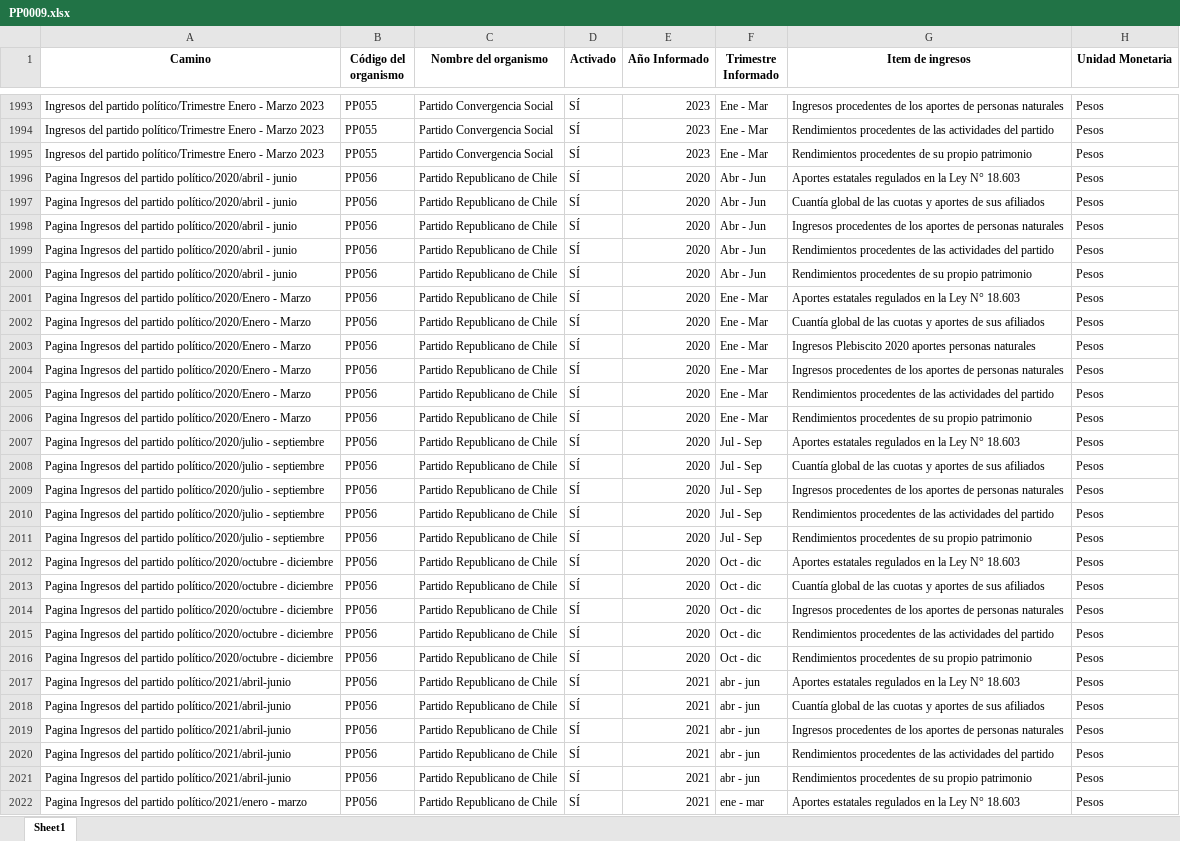
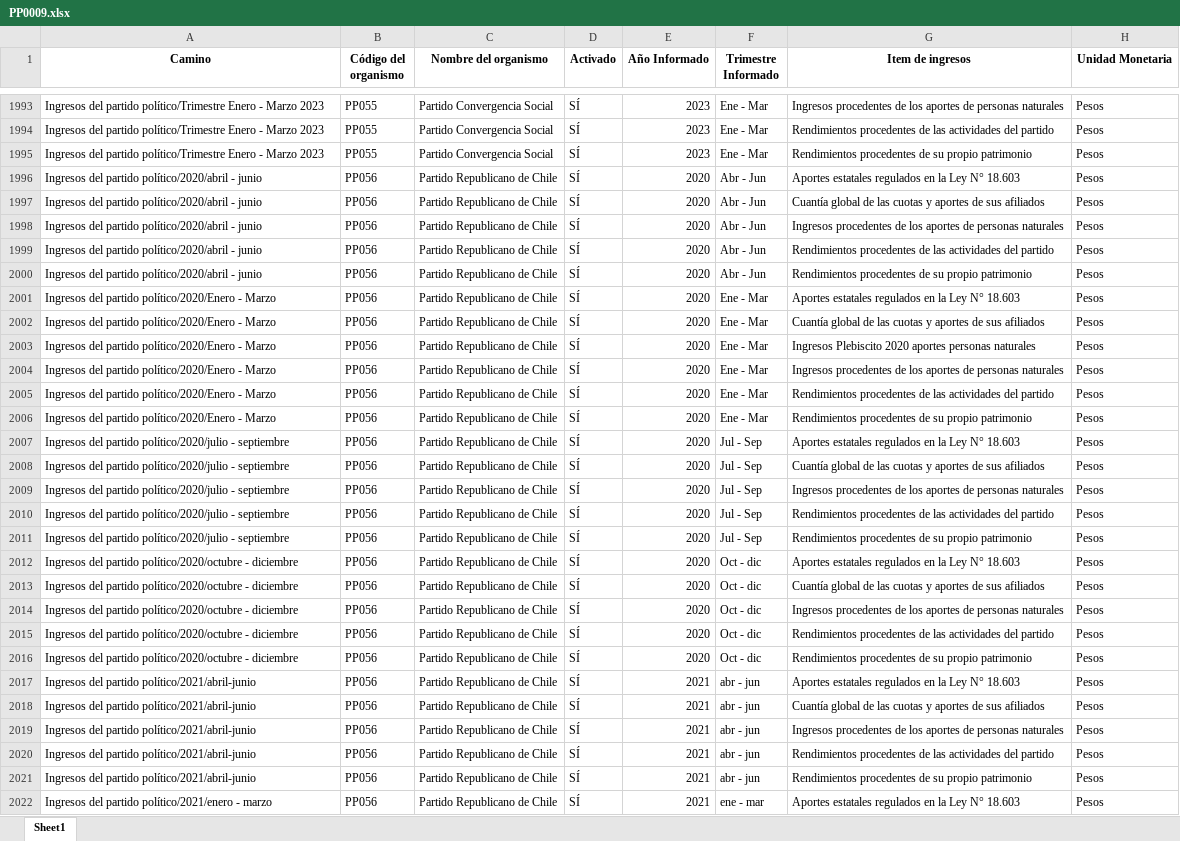
Before and after one commit to Sud-Austral/Transparencia_Activa, an Excel workbook: TA/PP0009.xlsx, sheet Sheet1, drawn as a sheet; only a part is shown, gaps mark what is left out; values as stored, in another font and other column widths than the file's, no borders; the diff covers the shown part only; the diff names each change by its address in the sheet, - before the commit and + after, or states it on an @@ line.

```diff
--- a/TA/PP0009.xlsx (sheet Sheet1)
+++ b/TA/PP0009.xlsx (sheet Sheet1)
-A1996:A2000 (Camino): Pagina Ingresos del…
+A1996:A2000 (Camino): Ingresos del…
-A2001:A2006 (Camino): Pagina Ingresos del…
+A2001:A2006 (Camino): Ingresos del…
-A2007:A2011 (Camino): Pagina Ingresos del…
+A2007:A2011 (Camino): Ingresos del…
-A2012:A2016 (Camino): Pagina Ingresos del…
+A2012:A2016 (Camino): Ingresos del…
-A2017:A2021 (Camino): Pagina Ingresos del…
+A2017:A2021 (Camino): Ingresos del…
-A2022 (Camino): Pagina Ingresos del…
+A2022 (Camino): Ingresos del…
```
Also changed, not shown: 6 added rows, 75 moved rows and 37 edited cells elsewhere in this sheet, TA/ConsejoTransparencia_notificaciones.xlsx, TA/Organismos_360.xlsx, 12 other files.
